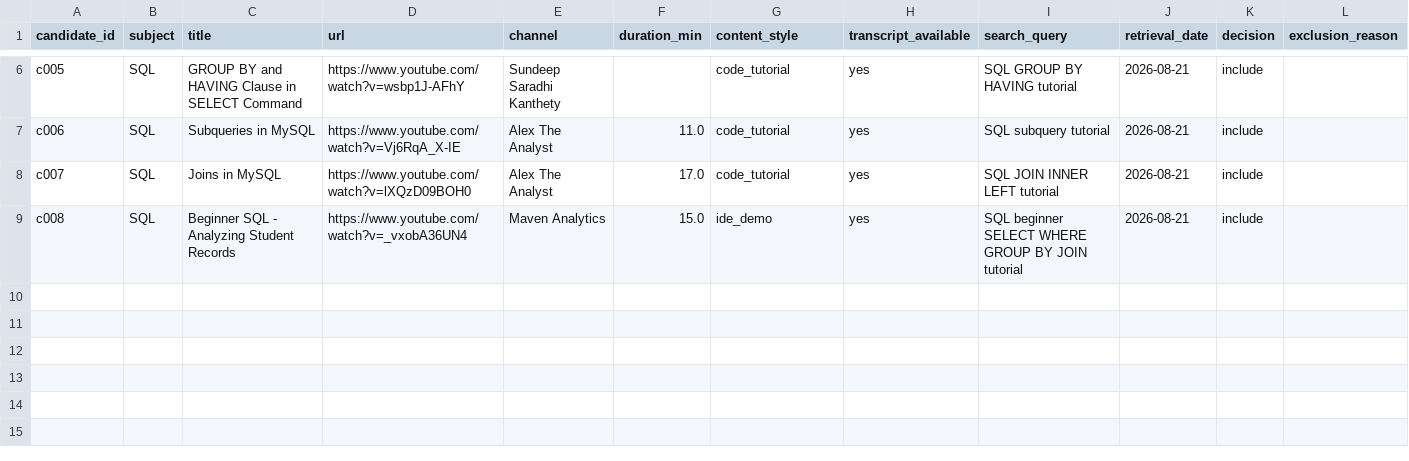
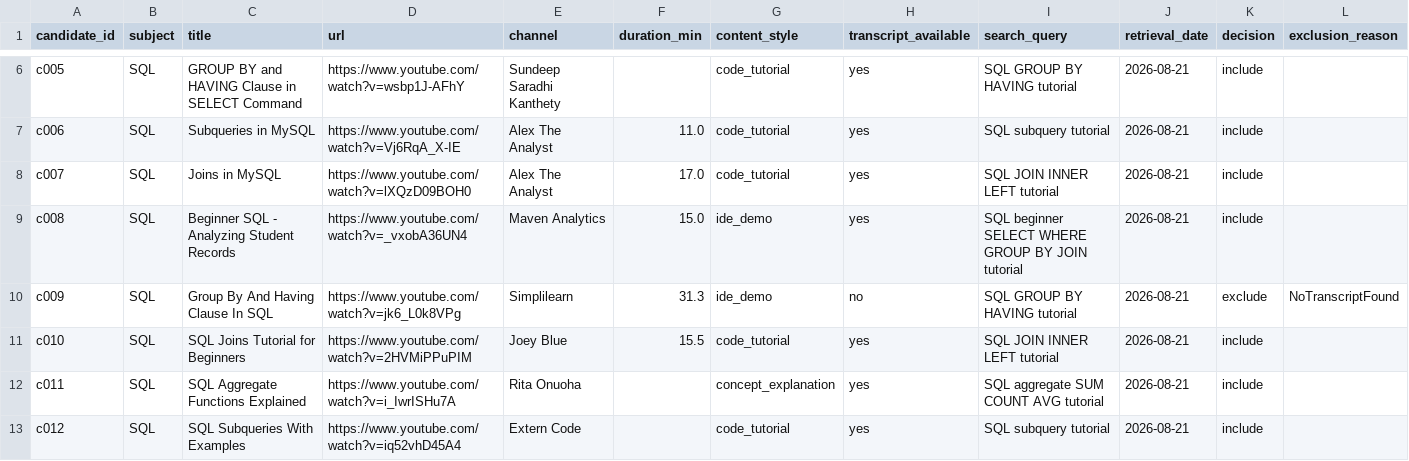
Before and after one commit to tanhung1004/VIDEO_LEARNING_RESEARCH, a CSV file: data/raw/video_candidates.csv, drawn as a sheet; only a part is shown, gaps mark what is left out.

Commit message:
P0: finalize SQL candidate screening

```diff
--- a/data/raw/video_candidates.csv
+++ b/data/raw/video_candidates.csv
@@ -9 +9,5 @@ c007,SQL,Joins in MySQL,https://www.youtube.com/watch?v=lXQzD09BOH0,Alex The Ana
 c008,SQL,Beginner SQL - Analyzing Student Records,https://www.youtube.com/watch?v=_vxobA36UN4,Maven Analytics,15.0,ide_demo,yes,SQL beginner SELECT WHERE GROUP BY JOIN tutorial,2026-08-21,include,
+c009,SQL,Group By And Having Clause In SQL,https://www.youtube.com/watch?v=jk6_L0k8VPg,Simplilearn,31.3,ide_demo,no,SQL GROUP BY HAVING tutorial,2026-08-21,exclude,NoTranscriptFound
+c010,SQL,SQL Joins Tutorial for Beginners,https://www.youtube.com/watch?v=2HVMiPPuPIM,Joey Blue,15.5,code_tutorial,yes,SQL JOIN INNER LEFT tutorial,2026-08-21,include,
+c011,SQL,SQL Aggregate Functions Explained,https://www.youtube.com/watch?v=i_IwrISHu7A,Rita Onuoha,,concept_explanation,yes,SQL aggregate SUM COUNT AVG tutorial,2026-08-21,include,
+c012,SQL,SQL Subqueries With Examples,https://www.youtube.com/watch?v=iq52vhD45A4,Extern Code,,code_tutorial,yes,SQL subquery tutorial,2026-08-21,include,
```
Also changed, not shown: 1 other file.
